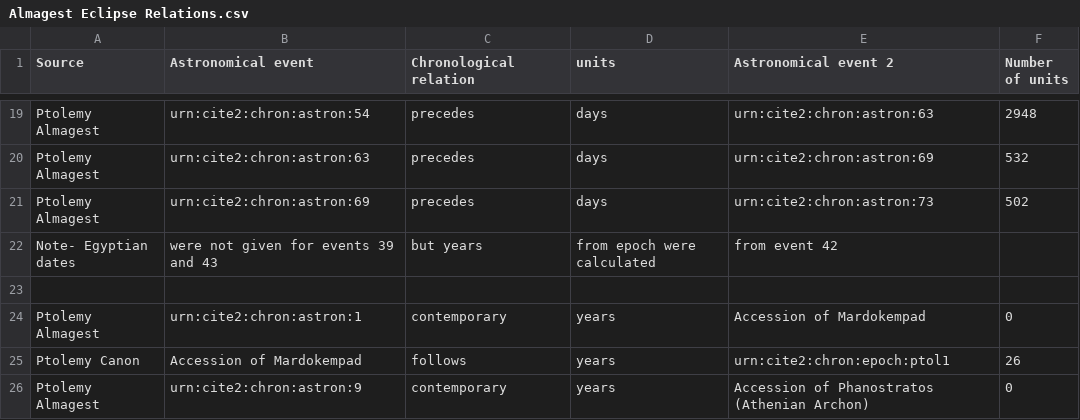
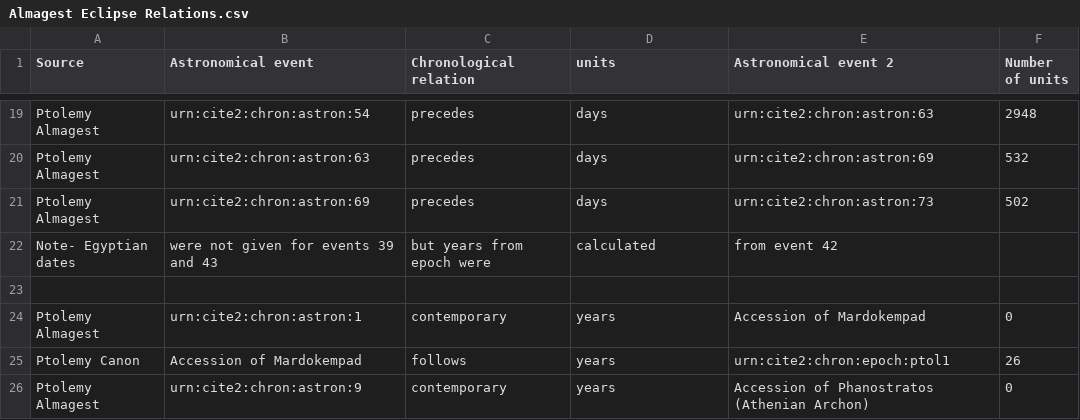
Before and after one commit to MPHamilton/Ptolemy-s-Almagest, a CSV file: Almagest Eclipse Relations.csv, drawn as a sheet; only a part is shown, gaps mark what is left out.

Commit message:
Update Almagest Eclipse Relations.csv

```diff
--- a/Almagest Eclipse Relations.csv
+++ b/Almagest Eclipse Relations.csv
@@ -21,3 +21,3 @@ Ptolemy Almagest,urn:cite2:chron:astron:63,precedes,days,urn:cite2:chron:astron:
 Ptolemy Almagest,urn:cite2:chron:astron:69,precedes,days,urn:cite2:chron:astron:73,502
-Note- Egyptian dates,were not given for events 39 and 43,but years, from epoch were calculated,from event 42,
+Note- Egyptian dates,were not given for events 39 and 43,but years from epoch were, calculated,from event 42,
 
```
